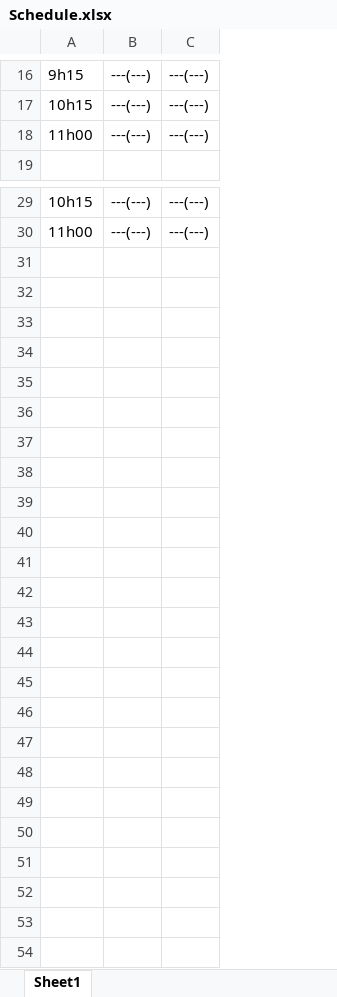
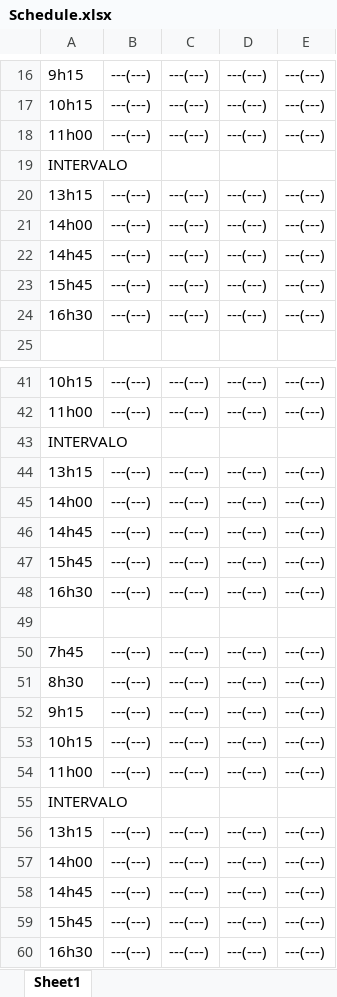
Before and after one commit to KevinGirelli/estudante-mais, an Excel workbook: Schedule.xlsx, sheet Sheet1, drawn as a sheet; only a part is shown, gaps mark what is left out; values as stored, in another font and other column widths than the file's, no borders; the diff covers the shown part only; the diff names each change by its address in the sheet, - before the commit and + after, or states it on an @@ line.

```diff
--- a/Schedule.xlsx (sheet Sheet1)
+++ b/Schedule.xlsx (sheet Sheet1)
+column D, rows 16-18: all ---(---); rows 41-42: ---(---) | ---(---)
+column E, rows 16-18: all ---(---); rows 41-42: ---(---) | ---(---)
+row 19: INTERVALO
+row 20: 13h15 | ---(---) | ---(---) | ---(---) | ---(---)
+row 21: 14h00 | ---(---) | ---(---) | ---(---) | ---(---)
+row 22: 14h45 | ---(---) | ---(---) | ---(---) | ---(---)
+row 23: 15h45 | ---(---) | ---(---) | ---(---) | ---(---)
+row 24: 16h30 | ---(---) | ---(---) | ---(---) | ---(---)
+row 43: INTERVALO
+row 44: 13h15 | ---(---) | ---(---) | ---(---) | ---(---)
+row 45: 14h00 | ---(---) | ---(---) | ---(---) | ---(---)
+row 46: 14h45 | ---(---) | ---(---) | ---(---) | ---(---)
+row 47: 15h45 | ---(---) | ---(---) | ---(---) | ---(---)
+row 48: 16h30 | ---(---) | ---(---) | ---(---) | ---(---)
+row 49: (empty)
+row 50: 7h45 | ---(---) | ---(---) | ---(---) | ---(---)
+row 51: 8h30 | ---(---) | ---(---) | ---(---) | ---(---)
+row 52: 9h15 | ---(---) | ---(---) | ---(---) | ---(---)
+row 53: 10h15 | ---(---) | ---(---) | ---(---) | ---(---)
+row 54: 11h00 | ---(---) | ---(---) | ---(---) | ---(---)
+row 55: INTERVALO
+row 56: 13h15 | ---(---) | ---(---) | ---(---) | ---(---)
+row 57: 14h00 | ---(---) | ---(---) | ---(---) | ---(---)
+row 58: 14h45 | ---(---) | ---(---) | ---(---) | ---(---)
+row 59: 15h45 | ---(---) | ---(---) | ---(---) | ---(---)
+row 60: 16h30 | ---(---) | ---(---) | ---(---) | ---(---)
```
Also changed, not shown: 8 added rows, 2 removed rows and 12 edited cells elsewhere in this sheet, 30 other files.
